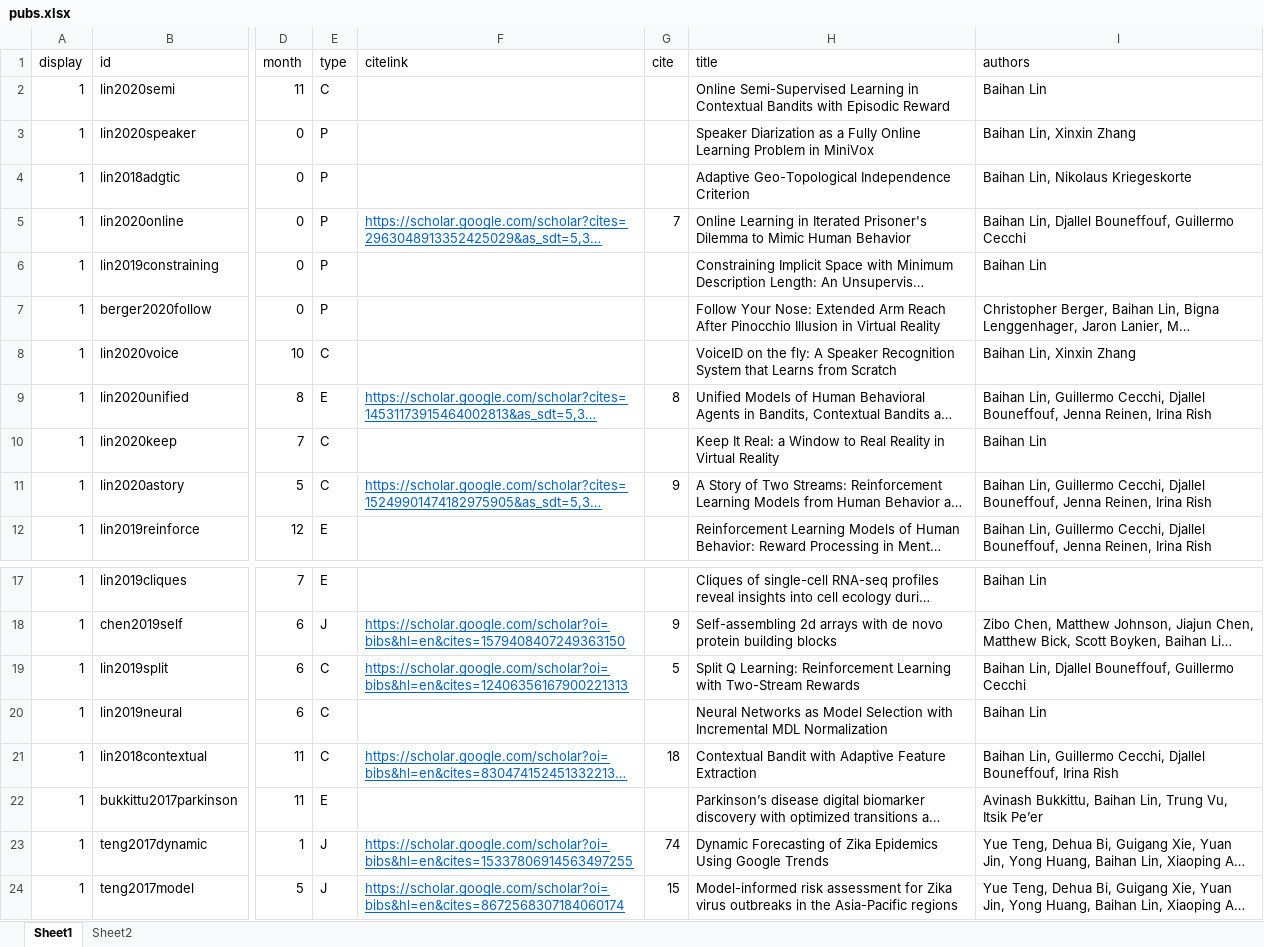
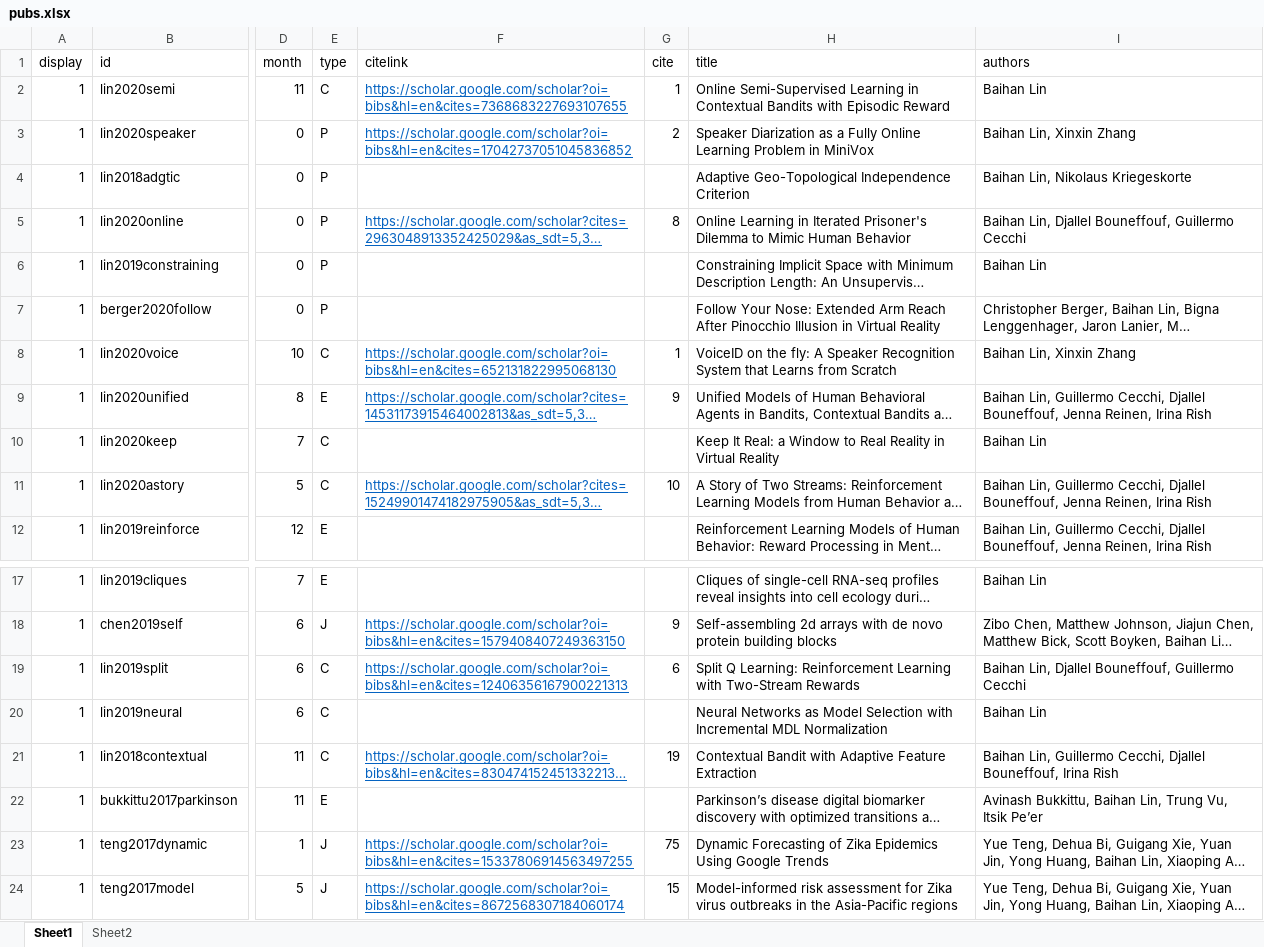
Before and after one commit to doerbeta/doerbeta.github.io, an Excel workbook: data/pubs.xlsx, sheet Sheet1, drawn as a sheet; only a part is shown, gaps mark what is left out; long unchanged cells end in …; values as stored, in another font and other column widths than the file's, no borders; the diff names each change by its address in the sheet, - before the commit and + after, or states it on an @@ line.

Commit message:
[FEAT] update pubs

```diff
--- a/data/pubs.xlsx (sheet Sheet1)
+++ b/data/pubs.xlsx (sheet Sheet1)
-F2 (citelink): (empty)
+F2 (citelink): https://scholar.google.com/scholar?oi=bibs&hl=en&cites=7368683227693107655
-G2 (cite): (empty)
+G2 (cite): 1
-F3 (citelink): (empty)
+F3 (citelink): https://scholar.google.com/scholar?oi=bibs&hl=en&cites=17042737051045836852
-G3 (cite): (empty)
+G3 (cite): 2
-G5 (cite): 7
+G5 (cite): 8
-F8 (citelink): (empty)
+F8 (citelink): https://scholar.google.com/scholar?oi=bibs&hl=en&cites=652131822995068130
-G8 (cite): (empty)
+G8 (cite): 1
-G9 (cite): 8
+G9 (cite): 9
-G11 (cite): 9
+G11 (cite): 10
-G19 (cite): 5
+G19 (cite): 6
-G21 (cite): 18
+G21 (cite): 19
-G23 (cite): 74
+G23 (cite): 75
```
